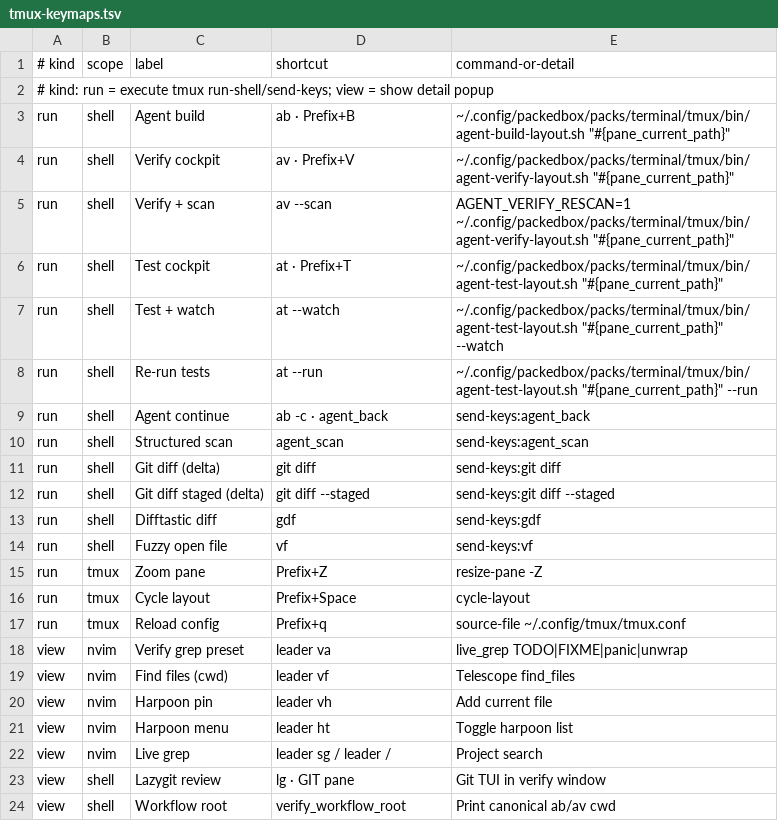
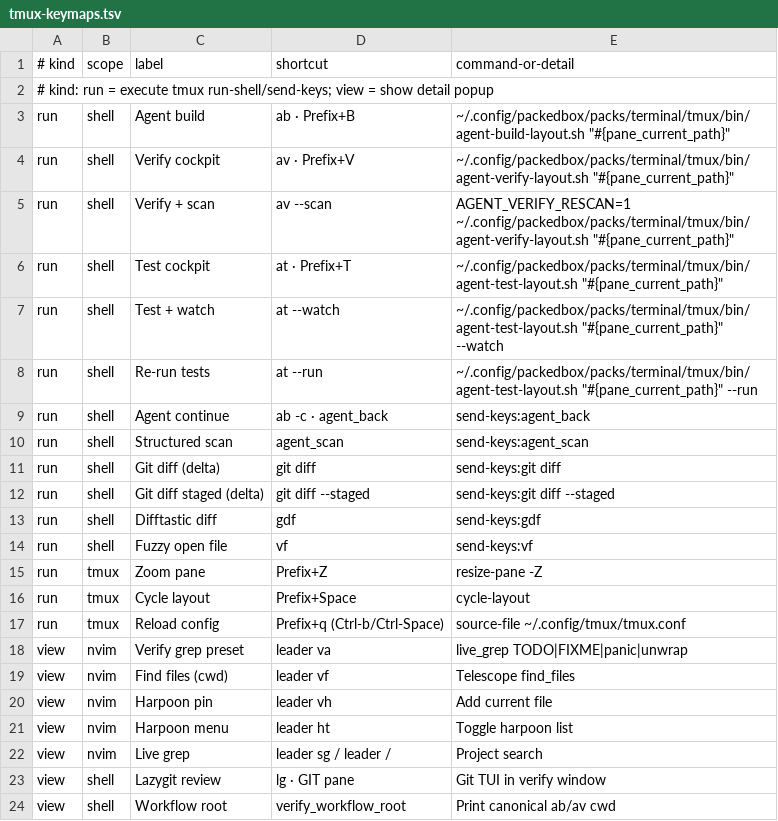
Before and after one commit to p10ns11y/packedbox, a TSV file: packs/terminal/tmux/data/tmux-keymaps.tsv, drawn as a sheet.

```diff
--- a/packs/terminal/tmux/data/tmux-keymaps.tsv
+++ b/packs/terminal/tmux/data/tmux-keymaps.tsv
@@ -16,3 +16,3 @@ run	tmux	Zoom pane	Prefix+Z	resize-pane -Z
 run	tmux	Cycle layout	Prefix+Space	cycle-layout
-run	tmux	Reload config	Prefix+q	source-file ~/.config/tmux/tmux.conf
+run	tmux	Reload config	Prefix+q (Ctrl-b/Ctrl-Space)	source-file ~/.config/tmux/tmux.conf
 view	nvim	Verify grep preset	leader va	live_grep TODO|FIXME|panic|unwrap
```
Also changed, not shown: 10 other files.
